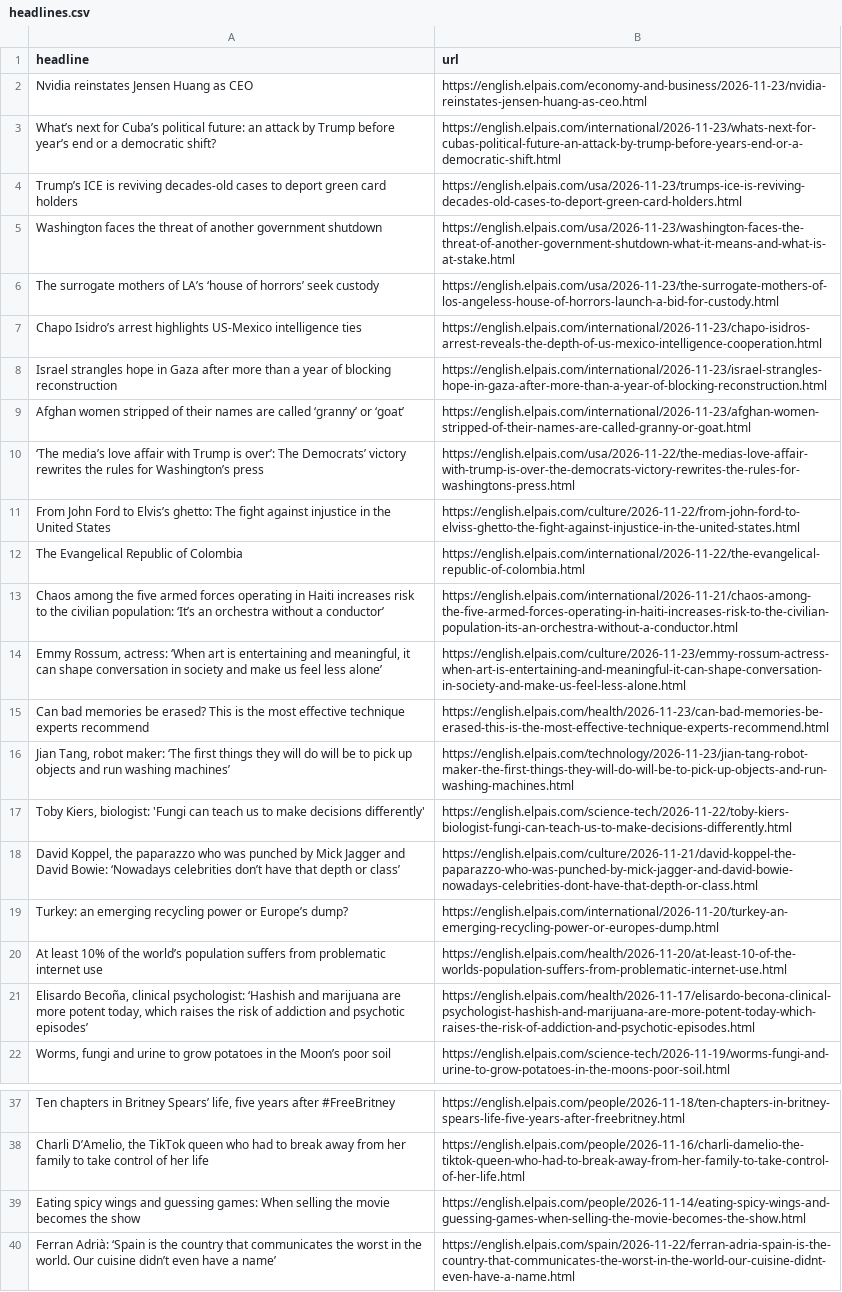
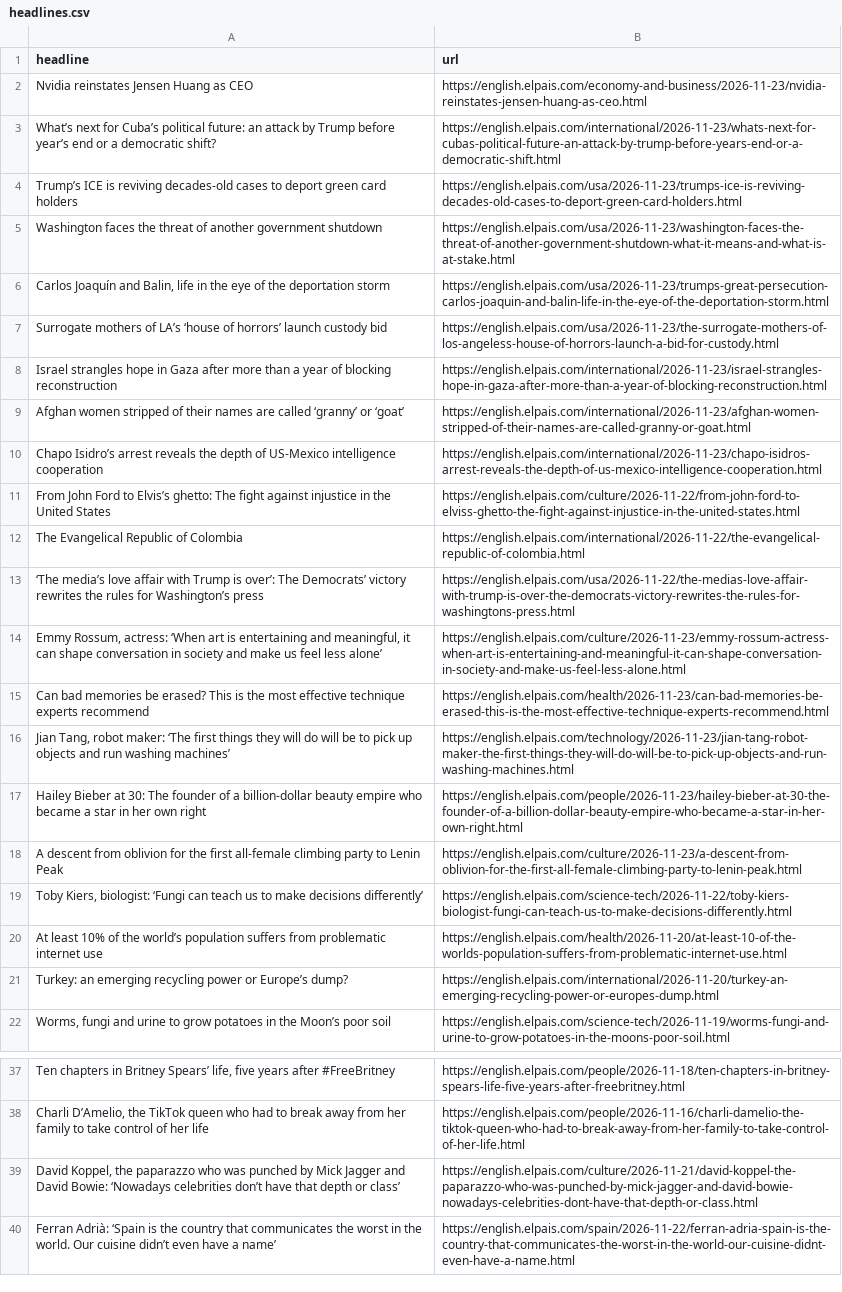
Before and after one commit to JSorrell99/el-pais-autoscraper, a CSV file: headlines.csv, drawn as a sheet; only a part is shown, gaps mark what is left out; removed rows and columns are numbered as before the commit, all else as after; the diff names each change by its address in the sheet, - before the commit and + after, or states it on an @@ line.

```diff
--- a/headlines.csv
+++ b/headlines.csv
+row 6: Carlos Joaquín and Balin, life in the eye of the deportation storm | https://english.elpais.com/usa/2026-11-23/trumps-great-persecution-carlos-joaquin-and-balin-life-in-the-eye-of-the-deportation-storm.html
-A7 (headline): The surrogate mothers of LA’s ‘house of horrors’ seek custody
+A7 (headline): Surrogate mothers of LA’s ‘house of horrors’ launch custody bid
-row 7: Chapo Isidro’s arrest highlights US-Mexico intelligence ties | https://english.elpais.com/international/2026-11-23/chapo-isidros-arrest-reveals-the-depth-of-us-mexico-intelligence-cooperation.html
+row 10: Chapo Isidro’s arrest reveals the depth of US-Mexico intelligence cooperation | https://english.elpais.com/international/2026-11-23/chapo-isidros-arrest-reveals-the-depth-of-us-mexico-intelligence-cooperation.html
-row 13: Chaos among the five armed forces operating in Haiti increases risk to the civilian population: ‘It’s an orchestra without a conductor’ | https://english.elpais.com/international/2026-11-21/chaos-among-the-five-armed-forces-operating-in-haiti-increases-risk-to-the-civilian-population-its-an-orchestra-without-a-conductor.html
@@ row 10 moved to row 13: ‘The media’s love affair with Trump is o… @@
+row 17: Hailey Bieber at 30: The founder of a billion-dollar beauty empire who became a star in her own right | https://english.elpais.com/people/2026-11-23/hailey-bieber-at-30-the-founder-of-a-billion-dollar-beauty-empire-who-became-a-star-in-her-own-right.html
+row 18: A descent from oblivion for the first all-female climbing party to Lenin Peak | https://english.elpais.com/culture/2026-11-23/a-descent-from-oblivion-for-the-first-all-female-climbing-party-to-lenin-peak.html
-A19 (headline): …Kiers, biologist: 'Fungi can teach us to make decisions differently'
+A19 (headline): …Kiers, biologist: ‘Fungi can teach us to make decisions differently’
-row 21: Elisardo Becoña, clinical psychologist: ‘Hashish and marijuana are more potent today, which raises the risk of addiction and psychotic episodes’ | https://english.elpais.com/health/2026-11-17/elisardo-becona-clinical-psychologist-hashish-and-marijuana-are-more-potent-today-which-raises-the-risk-of-addiction-and-psychotic-episodes.html
-row 39: Eating spicy wings and guessing games: When selling the movie becomes the show | https://english.elpais.com/people/2026-11-14/eating-spicy-wings-and-guessing-games-when-selling-the-movie-becomes-the-show.html
@@ row 18 moved to row 39: David Koppel, the paparazzo who was punc… @@
```
